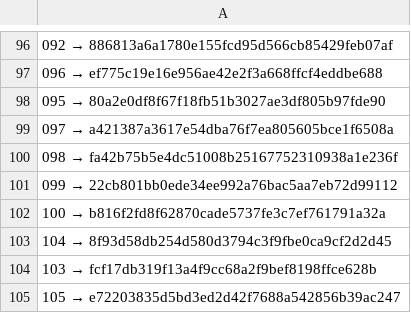
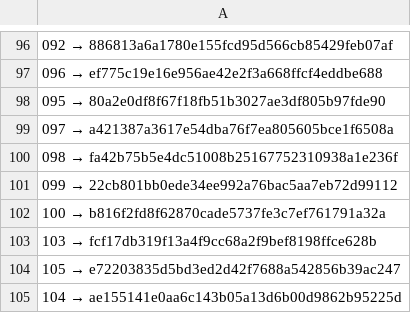
Before and after one commit to a3ka/dev-harness, a TSV file: registry/contracts.tsv, drawn as a sheet; only a part is shown, gaps mark what is left out.

Commit message:
freeze: registry 104 → ae155141e0aa6c143b05a13d6b00d9862b95225d

```diff
--- a/registry/contracts.tsv
+++ b/registry/contracts.tsv
@@ -102,4 +102,4 @@
 100 → b816f2fd8f62870cade5737fe3c7ef761791a32a
-104 → 8f93d58db254d580d3794c3f9fbe0ca9cf2d2d45
 103 → fcf17db319f13a4f9cc68a2f9bef8198ffce628b
 105 → e72203835d5bd3ed2d42f7688a542856b39ac247
+104 → ae155141e0aa6c143b05a13d6b00d9862b95225d
```
